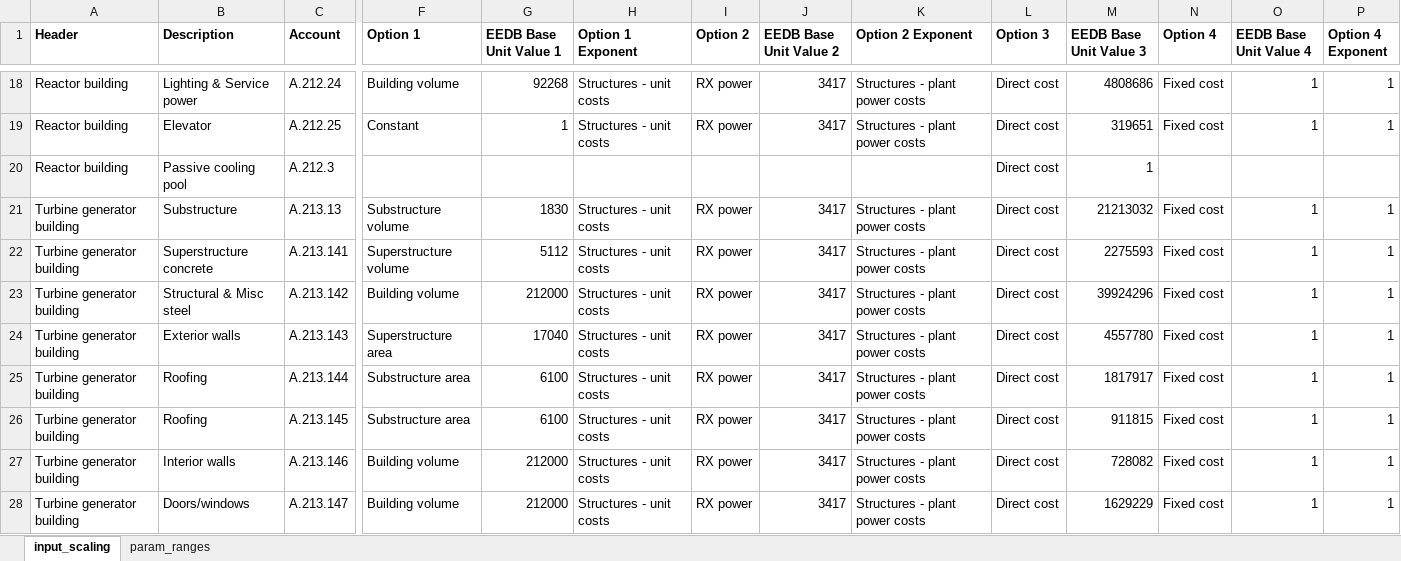
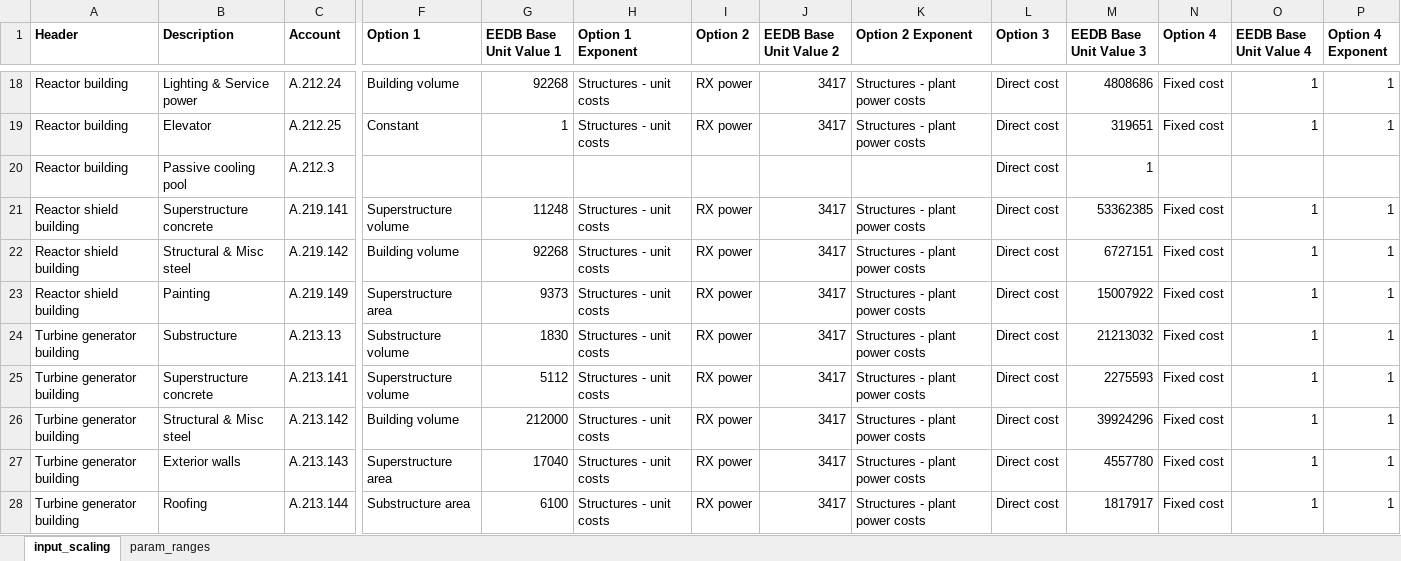
Before and after one commit to mit-crpg/TIMCAT, an Excel workbook: input_scaling_exponents.xlsx, sheet input_scaling, drawn as a sheet; only a part is shown, gaps mark what is left out; the shorter side is filled out with more unchanged rows; values as stored, in another font and other column widths than the file's, no borders; conditional formats not drawn; rows hold the shown columns only; the diff names each change by its address in the sheet, - before the commit and + after, or states it on an @@ line.

Commit message:
Bug fixes and functional updates
Fixed a bug in fill_scaling_table for the turbine electrical power scaling costs. Added carbon steel vessel type to containment vessel. Updated input_scaling_exponents to include 219 and scale vessel internals with exponent = 2.0 instead of 0.85. Updated special_cases to account for carbon steel containment vessels

```diff
--- a/input_scaling_exponents.xlsx (sheet input_scaling)
+++ b/input_scaling_exponents.xlsx (sheet input_scaling)
+row 21: Reactor shield building | Superstructure concrete | A.219.141 | Superstructure volume | 11248 | Structures - unit costs | RX power | 3417 | Structures - plant power costs | Direct cost | 53362385 | Fixed cost | 1 | 1
+row 22: Reactor shield building | Structural & Misc steel | A.219.142 | Building volume | 92268 | Structures - unit costs | RX power | 3417 | Structures - plant power costs | Direct cost | 6727151 | Fixed cost | 1 | 1
+row 23: Reactor shield building | Painting | A.219.149 | Superstructure area | 9373 | Structures - unit costs | RX power | 3417 | Structures - plant power costs | Direct cost | 15007922 | Fixed cost | 1 | 1
```
Also changed, not shown: sheet param_ranges, 2 other files.
